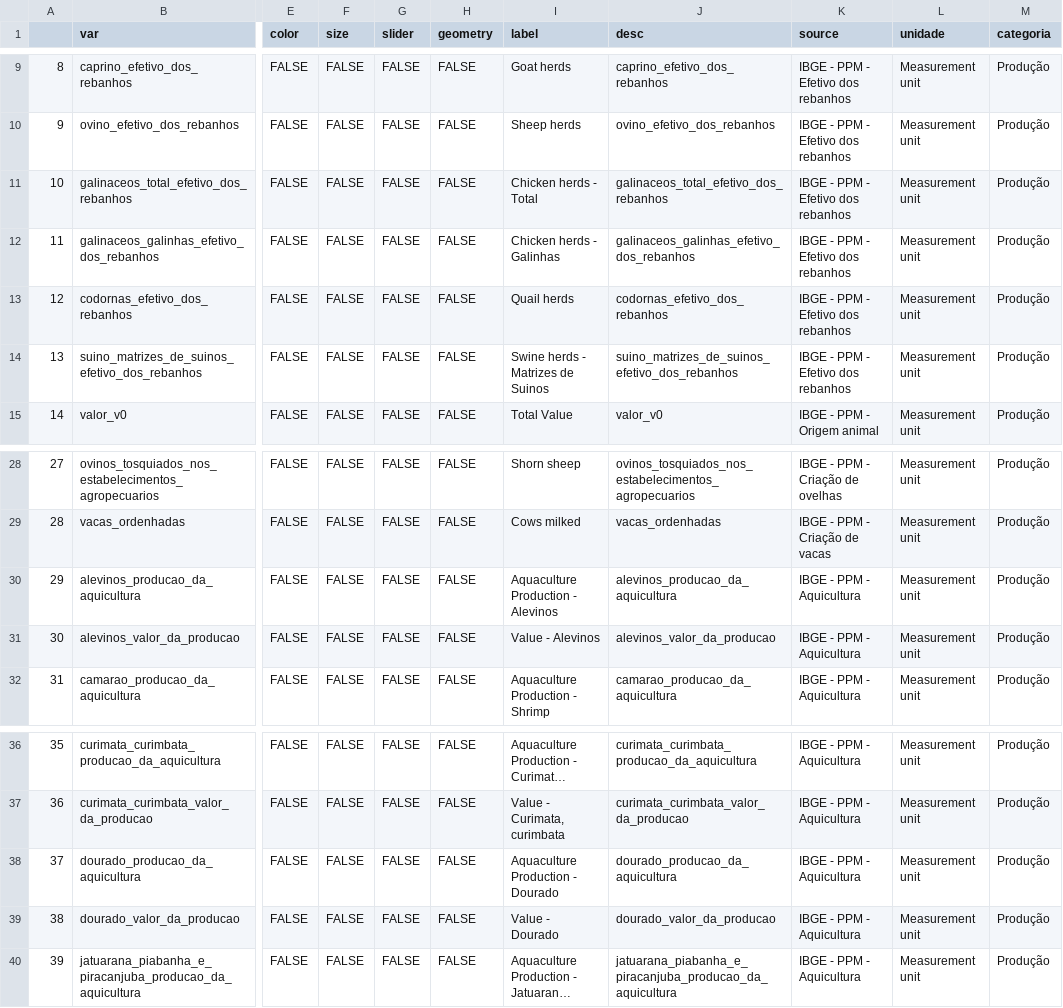
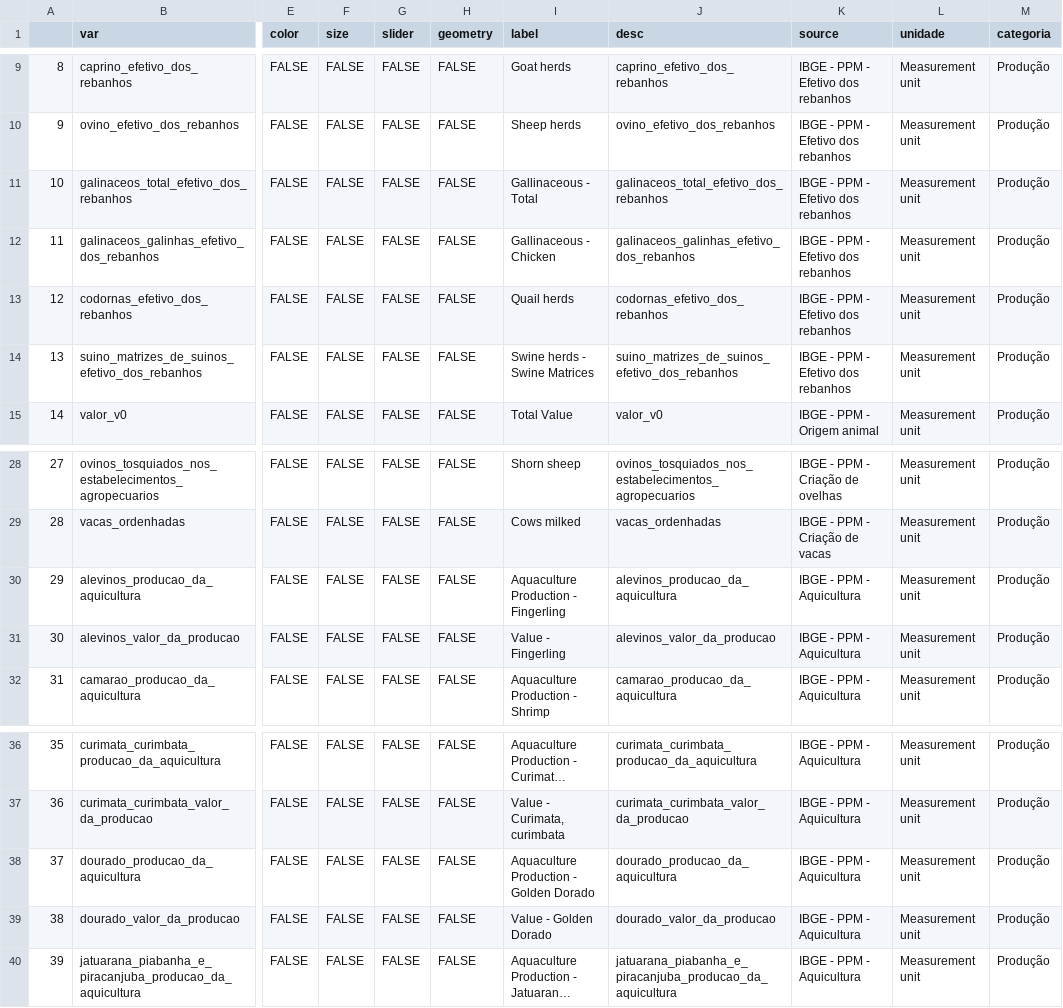
Before and after one commit to datazoompuc/datazoom_viz, a CSV file: data/dz_state_dic_en.csv, drawn as a sheet; only a part is shown, gaps mark what is left out; long unchanged cells end in …; the diff names each change by its address in the sheet, - before the commit and + after, or states it on an @@ line.

Commit message:
Fixing translations

```diff
--- a/data/dz_state_dic_en.csv
+++ b/data/dz_state_dic_en.csv
-I11 (label): Chicken herds - Total
+I11 (label): Gallinaceous - Total
-I12 (label): Chicken herds - Galinhas
+I12 (label): Gallinaceous - Chicken
-I14 (label): Swine herds - Matrizes de Suinos
+I14 (label): Swine herds - Swine Matrices
-I30 (label): Aquaculture Production - Alevinos
+I30 (label): Aquaculture Production - Fingerling
-I31 (label): Value - Alevinos
+I31 (label): Value - Fingerling
-I38 (label): Aquaculture Production - Dourado
+I38 (label): Aquaculture Production - Golden Dorado
-I39 (label): Value - Dourado
+I39 (label): Value - Golden Dorado
```
Also changed, not shown: 2 other files.
